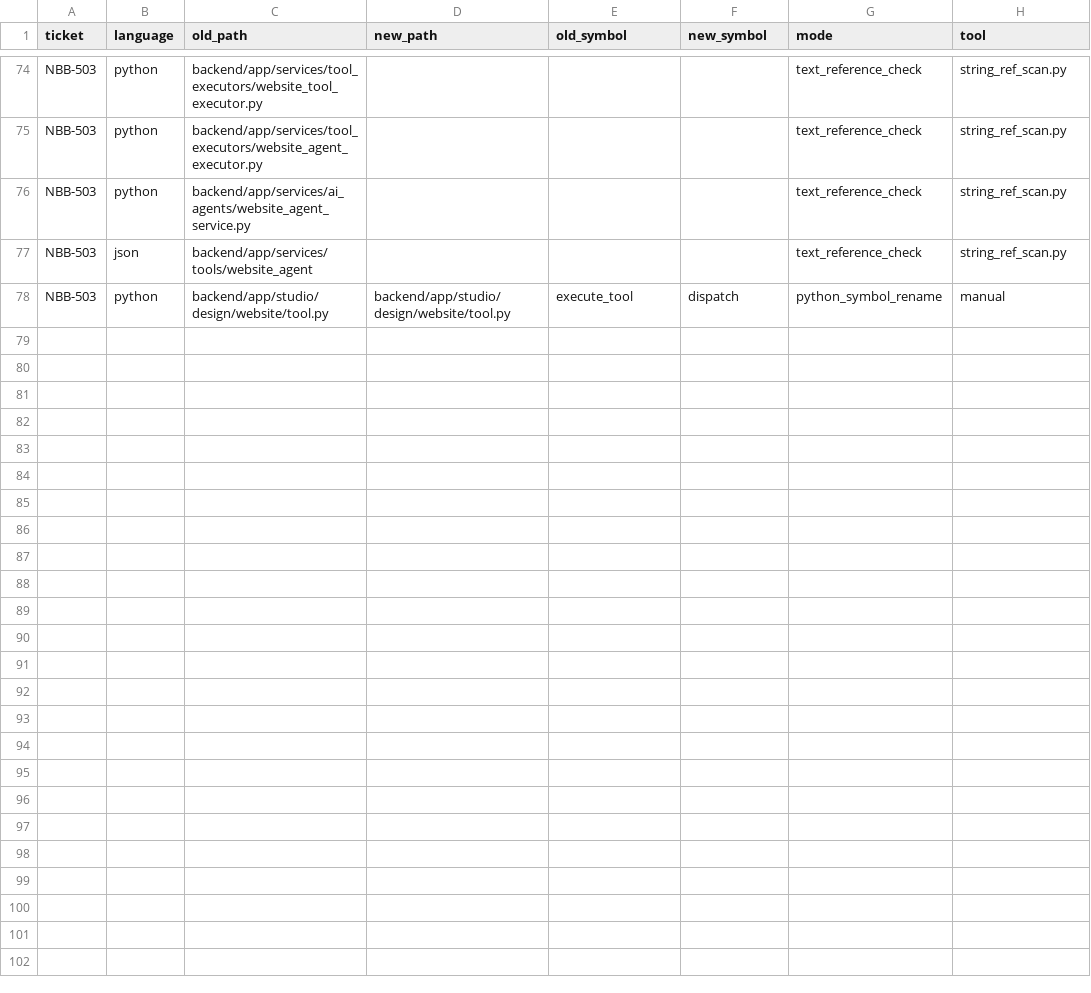
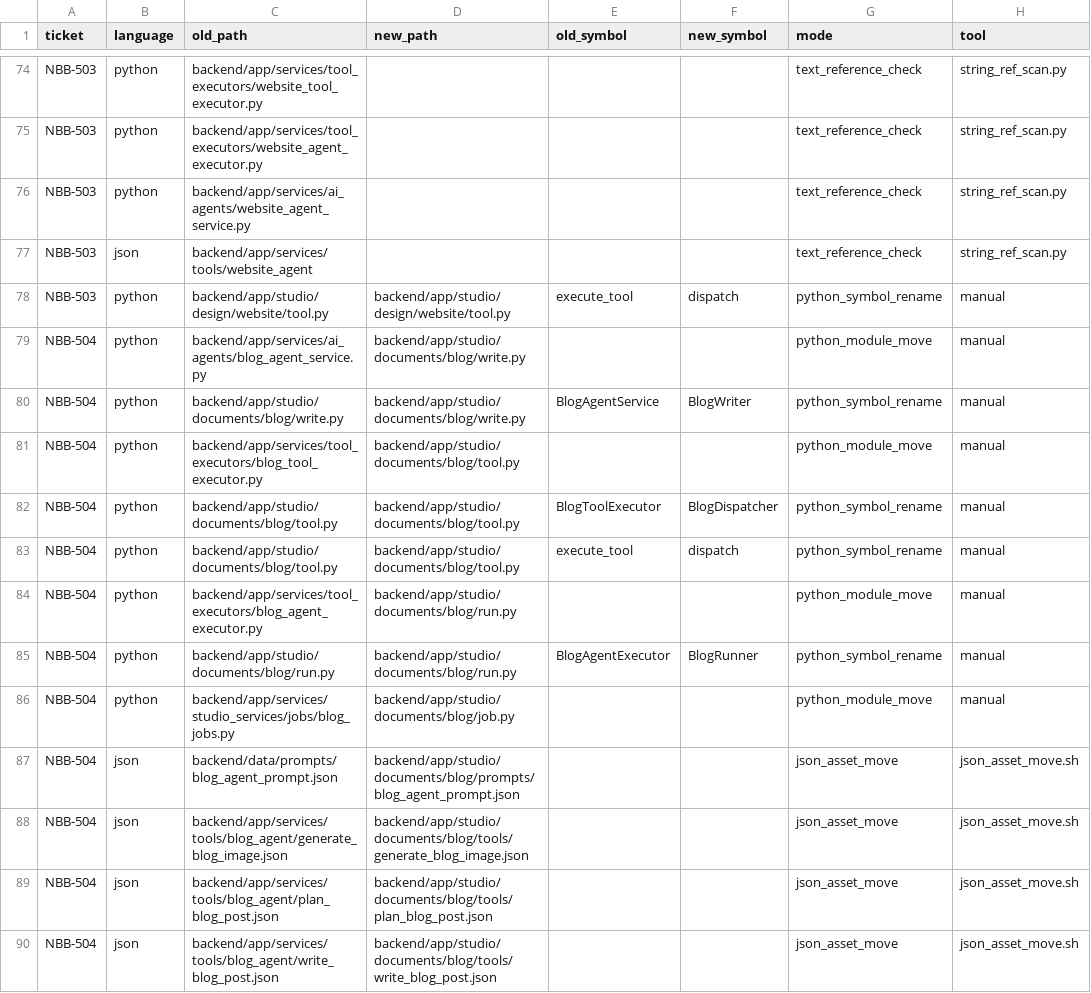
Before and after one commit to sour4bh/NoobBook, a CSV file: docs/tickets/move-plan.csv, drawn as a sheet; only a part is shown, gaps mark what is left out.

Commit message:
NBB-504: migrate blog item to studio/documents/blog/

```diff
--- a/docs/tickets/move-plan.csv
+++ b/docs/tickets/move-plan.csv
@@ -78 +78,13 @@ NBB-503,json,backend/app/services/tools/website_agent,,,,text_reference_check,st
 NBB-503,python,backend/app/studio/design/website/tool.py,backend/app/studio/design/website/tool.py,execute_tool,dispatch,python_symbol_rename,manual
+NBB-504,python,backend/app/services/ai_agents/blog_agent_service.py,backend/app/studio/documents/blog/write.py,,,python_module_move,manual
+NBB-504,python,backend/app/studio/documents/blog/write.py,backend/app/studio/documents/blog/write.py,BlogAgentService,BlogWriter,python_symbol_rename,manual
+NBB-504,python,backend/app/services/tool_executors/blog_tool_executor.py,backend/app/studio/documents/blog/tool.py,,,python_module_move,manual
+NBB-504,python,backend/app/studio/documents/blog/tool.py,backend/app/studio/documents/blog/tool.py,BlogToolExecutor,BlogDispatcher,python_symbol_rename,manual
+NBB-504,python,backend/app/studio/documents/blog/tool.py,backend/app/studio/documents/blog/tool.py,execute_tool,dispatch,python_symbol_rename,manual
+NBB-504,python,backend/app/services/tool_executors/blog_agent_executor.py,backend/app/studio/documents/blog/run.py,,,python_module_move,manual
+NBB-504,python,backend/app/studio/documents/blog/run.py,backend/app/studio/documents/blog/run.py,BlogAgentExecutor,BlogRunner,python_symbol_rename,manual
+NBB-504,python,backend/app/services/studio_services/jobs/blog_jobs.py,backend/app/studio/documents/blog/job.py,,,python_module_move,manual
+NBB-504,json,backend/data/prompts/blog_agent_prompt.json,backend/app/studio/documents/blog/prompts/blog_agent_prompt.json,,,json_asset_move,json_asset_move.sh
+NBB-504,json,backend/app/services/tools/blog_agent/generate_blog_image.json,backend/app/studio/documents/blog/tools/generate_blog_image.json,,,json_asset_move,json_asset_move.sh
+NBB-504,json,backend/app/services/tools/blog_agent/plan_blog_post.json,backend/app/studio/documents/blog/tools/plan_blog_post.json,,,json_asset_move,json_asset_move.sh
+NBB-504,json,backend/app/services/tools/blog_agent/write_blog_post.json,backend/app/studio/documents/blog/tools/write_blog_post.json,,,json_asset_move,json_asset_move.sh
```
Also changed, not shown: 15 other files.
